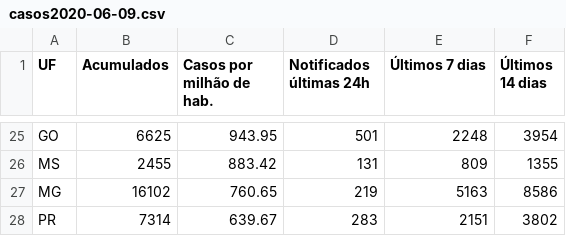
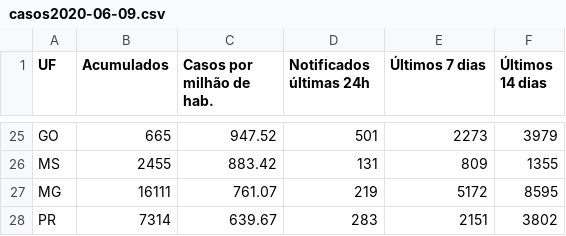
Before and after one commit to jclmntn/scrapertransparente, a CSV file: dados/casos2020-06-09.csv, drawn as a sheet; only a part is shown, gaps mark what is left out; the diff covers the shown part only; the diff names each change by its address in the sheet, - before the commit and + after, or states it on an @@ line.

```diff
--- a/dados/casos2020-06-09.csv
+++ b/dados/casos2020-06-09.csv
-B25 (Acumulados): 6625
+B25 (Acumulados): 665
-C25 (Casos por milhão de hab.): 943.95
+C25 (Casos por milhão de hab.): 947.52
-E25 (Últimos 7 dias): 2248
+E25 (Últimos 7 dias): 2273
-F25 (Últimos 14 dias): 3954
+F25 (Últimos 14 dias): 3979
-B27 (Acumulados): 16102
+B27 (Acumulados): 16111
-C27 (Casos por milhão de hab.): 760.65
+C27 (Casos por milhão de hab.): 761.07
-E27 (Últimos 7 dias): 5163
+E27 (Últimos 7 dias): 5172
-F27 (Últimos 14 dias): 8586
+F27 (Últimos 14 dias): 8595
```
Also changed, not shown: 3 added rows, 3 removed rows and 58 edited cells elsewhere in this file, dados/obitos2020-06-09.csv.
